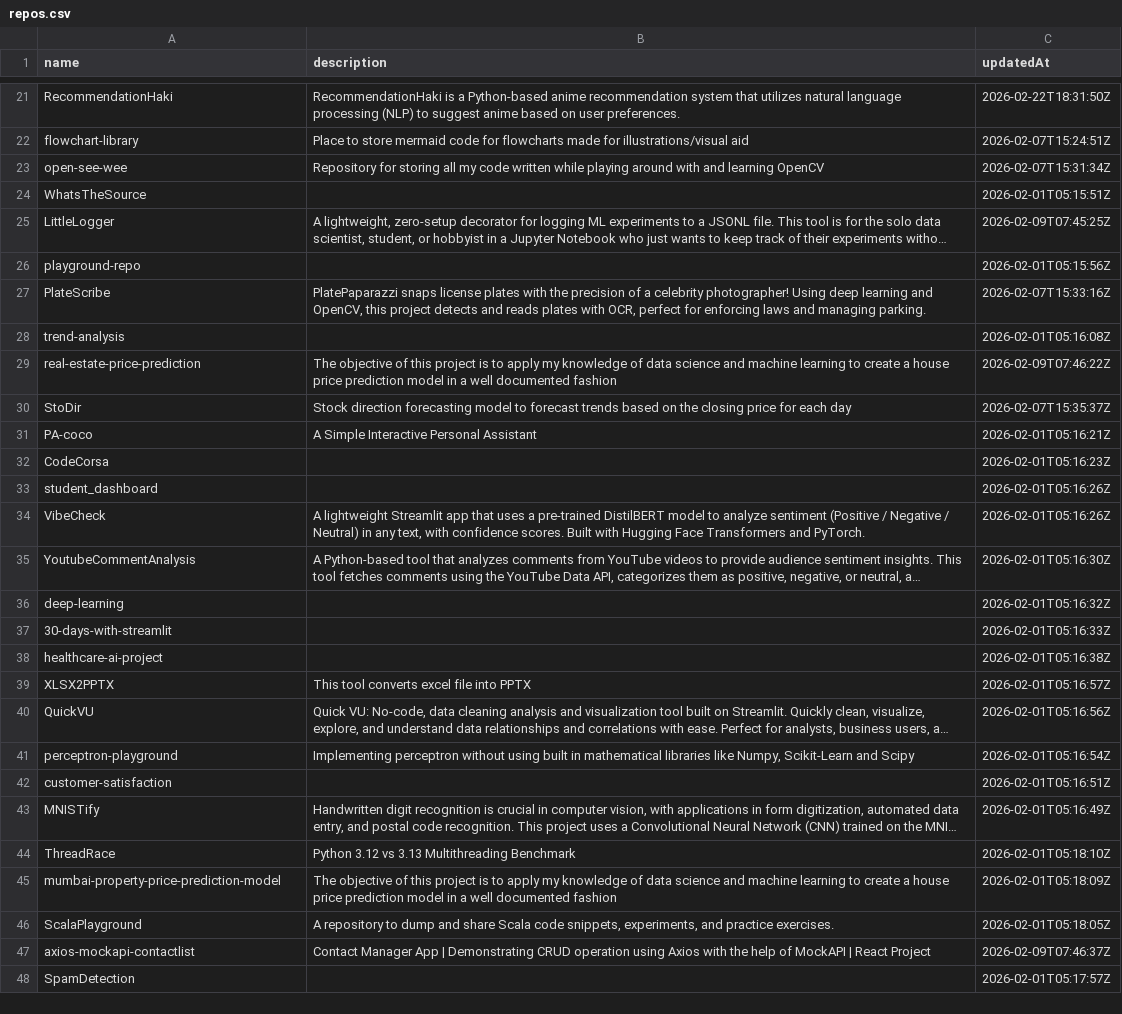
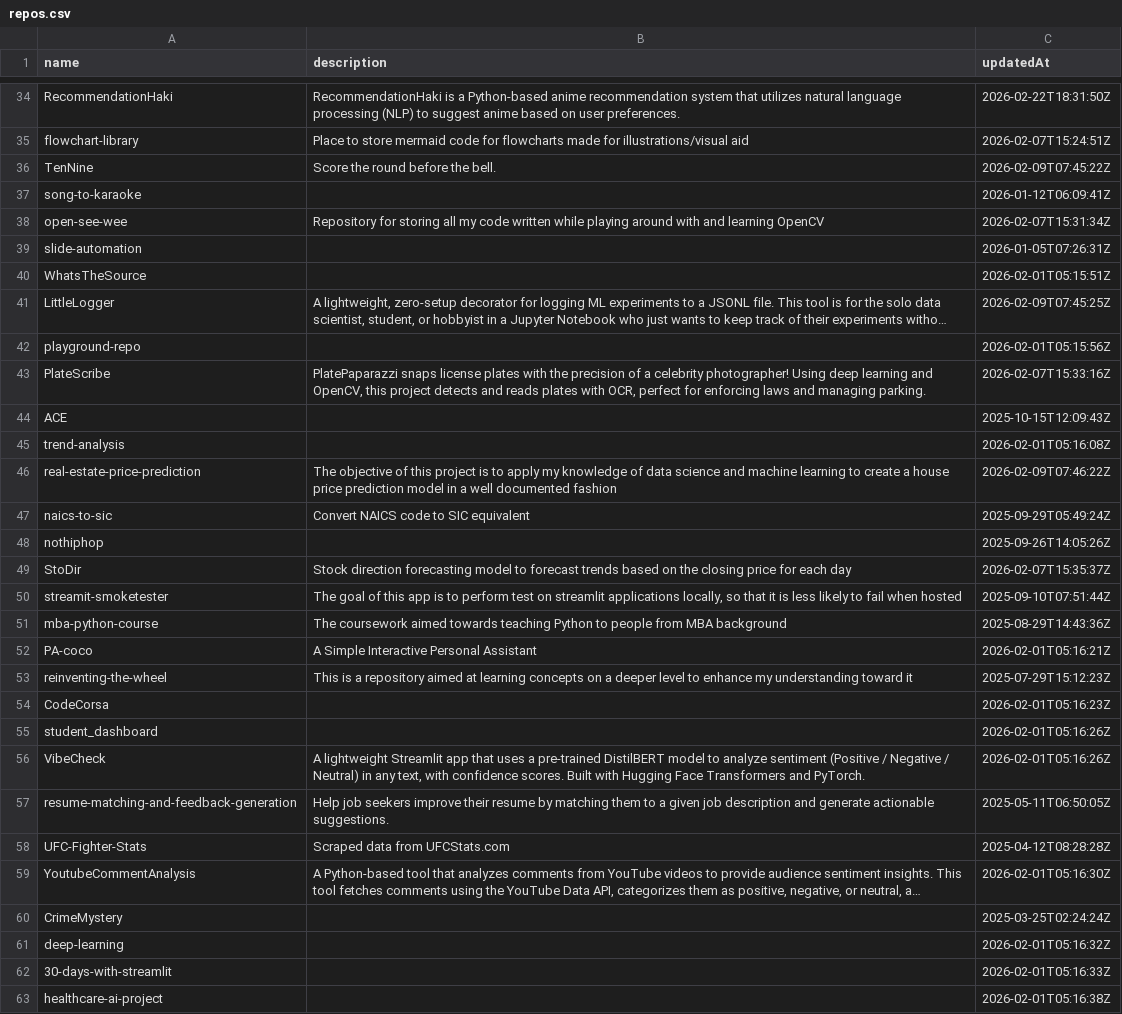
Before and after one commit to Asifdotexe/ghpm, a CSV file: data/interim/repos.csv, drawn as a sheet; only a part is shown, gaps mark what is left out; the shorter side is filled out with more unchanged rows; long unchanged cells end in …; the diff covers the shown part only; the diff names each change by its address in the sheet, - before the commit and + after, or states it on an @@ line.

```diff
--- a/data/interim/repos.csv
+++ b/data/interim/repos.csv
+row 36: TenNine | Score the round before the bell. | 2026-02-09T07:45:22Z
+row 37: song-to-karaoke |  | 2026-01-12T06:09:41Z
+row 39: slide-automation |  | 2026-01-05T07:26:31Z
+row 44: ACE |  | 2025-10-15T12:09:43Z
+row 47: naics-to-sic | Convert NAICS code to SIC equivalent | 2025-09-29T05:49:24Z
+row 48: nothiphop |  | 2025-09-26T14:05:26Z
+row 50: streamit-smoketester | The goal of this app is to perform test on streamlit applications locally, so that it is less likely to fail when hosted | 2025-09-10T07:51:44Z
+row 51: mba-python-course | The coursework aimed towards teaching Python to people from MBA background | 2025-08-29T14:43:36Z
+row 53: reinventing-the-wheel | This is a repository aimed at learning concepts on a deeper level to enhance my understanding toward it | 2025-07-29T15:12:23Z
+row 57: resume-matching-and-feedback-generation | Help job seekers improve their resume by matching them to a given job description and generate actionable suggestions. | 2025-05-11T06:50:05Z
+row 58: UFC-Fighter-Stats | Scraped data from UFCStats.com | 2025-04-12T08:28:28Z
+row 60: CrimeMystery |  | 2025-03-25T02:24:24Z
```
Also changed, not shown: 23 added rows and 1 removed row elsewhere in this file, data/interim/issues.csv, 3 other files.
